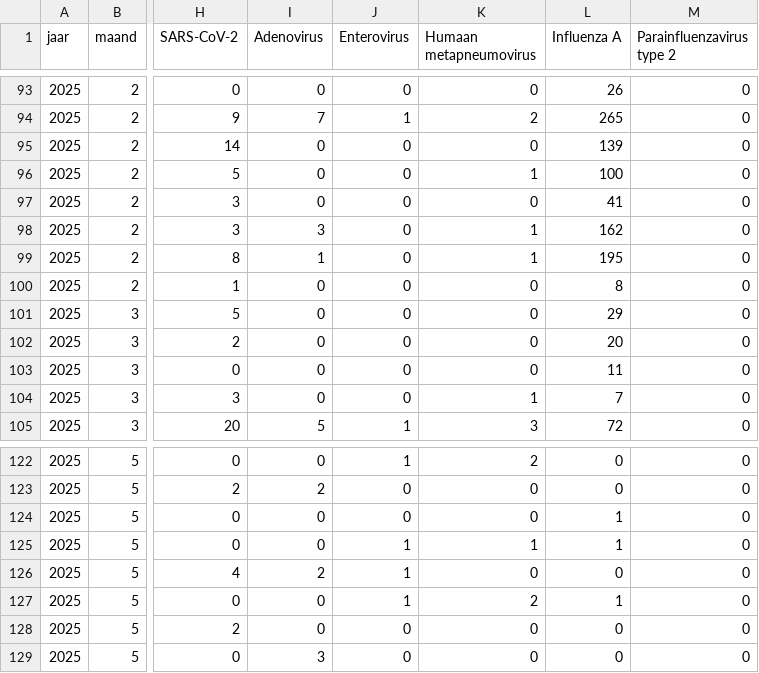
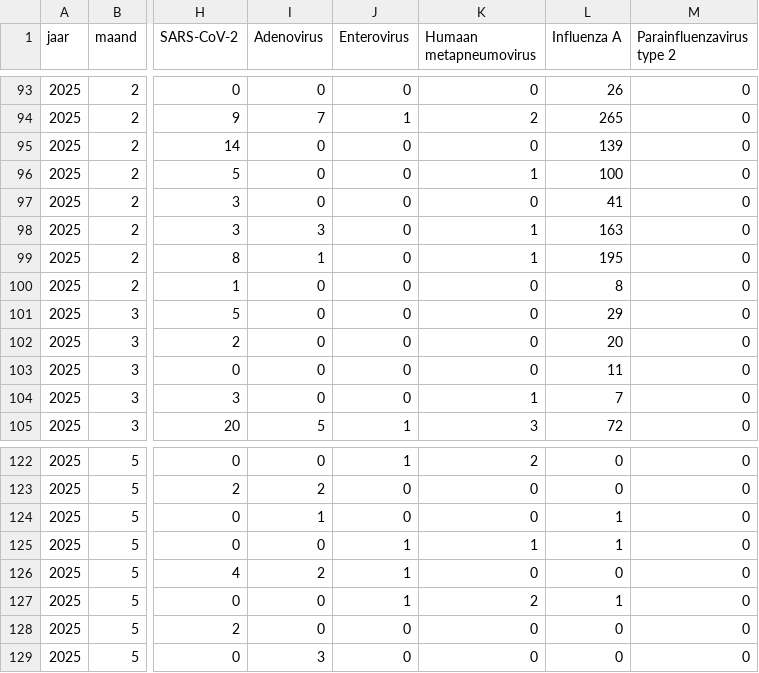
Before and after one commit to AMRZNN/dashboard_data, a CSV file: certe/respiratoir_maand.csv, drawn as a sheet; only a part is shown, gaps mark what is left out; the diff covers the shown part only; the diff names each change by its address in the sheet, - before the commit and + after, or states it on an @@ line.

```diff
--- a/certe/respiratoir_maand.csv
+++ b/certe/respiratoir_maand.csv
-L98 (Influenza A): 162
+L98 (Influenza A): 163
-I124 (Adenovirus): 0
+I124 (Adenovirus): 1
```
Also changed, not shown: 1 removed row and 11 edited cells elsewhere in this file.
